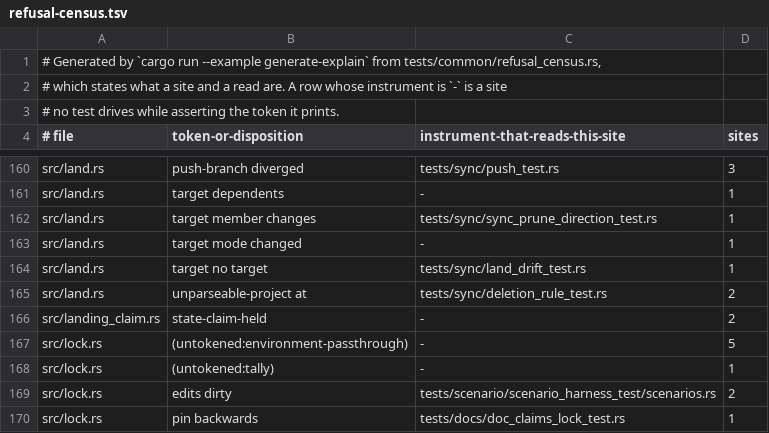
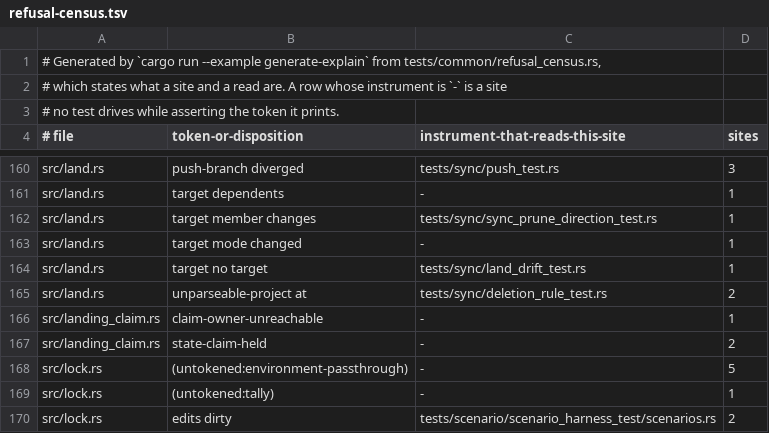
Before and after one commit to cwalv/repoweave, a TSV file: docs/internals/refusal-census.tsv, drawn as a sheet; only a part is shown, gaps mark what is left out; the shorter side is filled out with more unchanged rows; the diff names each change by its address in the sheet, - before the commit and + after, or states it on an @@ line.

```diff
--- a/docs/internals/refusal-census.tsv
+++ b/docs/internals/refusal-census.tsv
+row 166: src/landing_claim.rs | claim-owner-unreachable | - | 1
```
Also changed, not shown: 9 other files.
